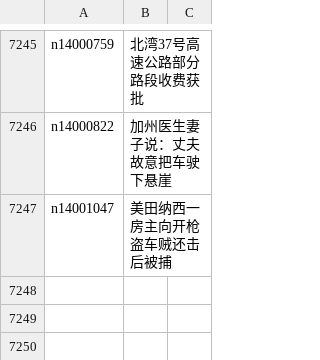
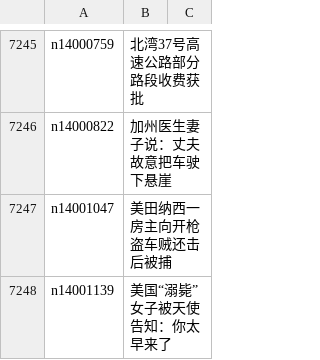
Before and after one commit to epic-marker/epoch-news, a CSV file: indexes/ncid1078160.csv, drawn as a sheet; only a part is shown, gaps mark what is left out; the diff names each change by its address in the sheet, - before the commit and + after, or states it on an @@ line.

```diff
--- a/indexes/ncid1078160.csv
+++ b/indexes/ncid1078160.csv
+row 7248: n14001139 | 美国“溺毙”女子被天使告知：你太早来了
```
Also changed, not shown: indexes/ncid1078159.csv, indexes/ncid280.csv, 27 other files.
